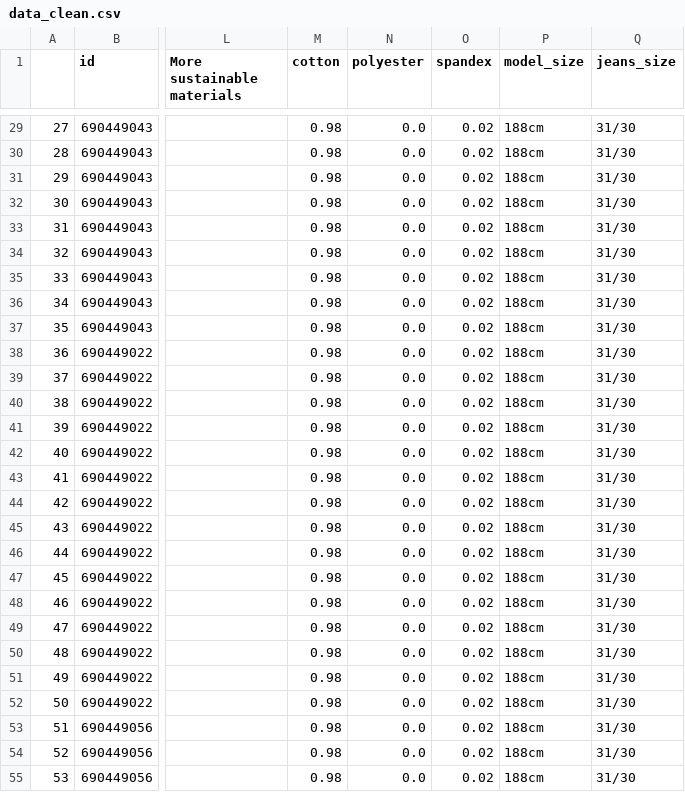
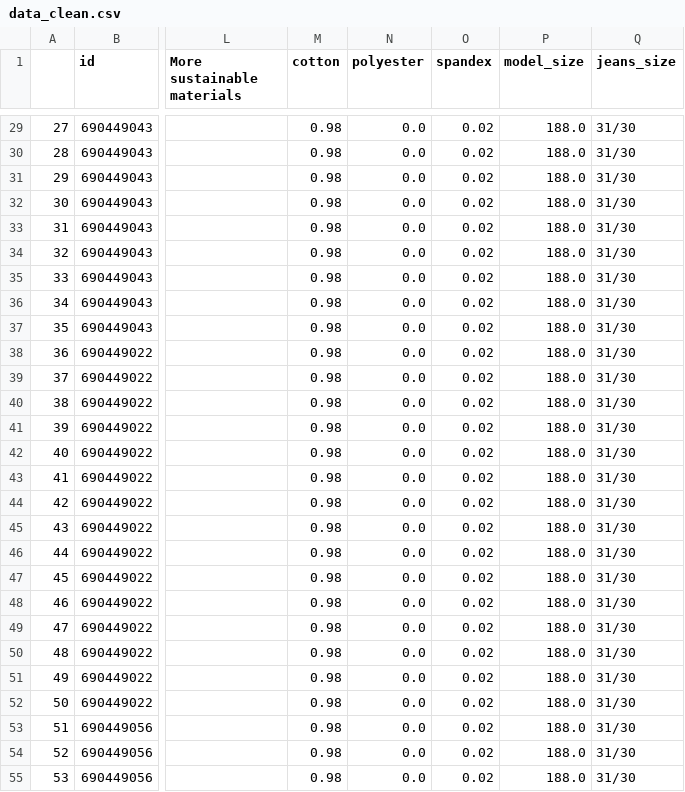
Before and after one commit to lucasquemelli/Star_Jeans, a CSV file: webscraping/data_clean.csv, drawn as a sheet; only a part is shown, gaps mark what is left out; the diff covers the shown part only; the diff names each change by its address in the sheet, - before the commit and + after, or states it on an @@ line.

```diff
--- a/webscraping/data_clean.csv
+++ b/webscraping/data_clean.csv
-P29:P55 (model_size): 188cm
+P29:P55 (model_size): 188.0
```
Also changed, not shown: 128 edited cells elsewhere in this file, 1 other file.
